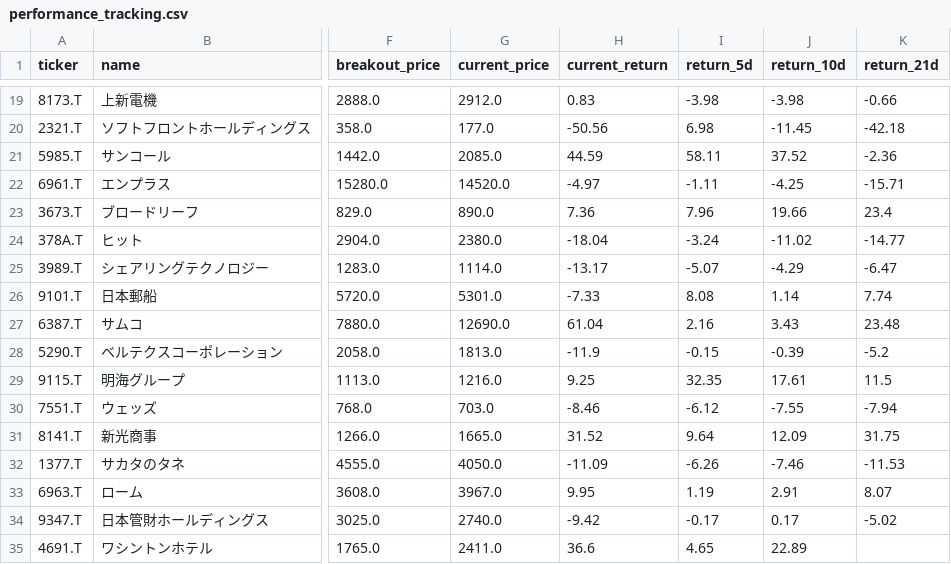
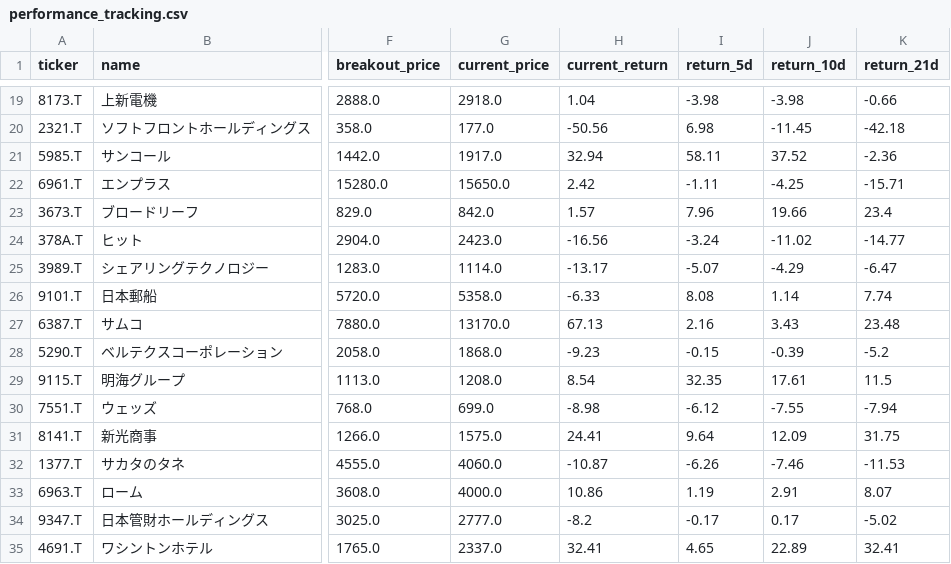
Before and after one commit to waka-aki/3-year-high-breakout, a CSV file: data/performance_tracking.csv, drawn as a sheet; only a part is shown, gaps mark what is left out; the diff covers the shown part only; the diff names each change by its address in the sheet, - before the commit and + after, or states it on an @@ line.

```diff
--- a/data/performance_tracking.csv
+++ b/data/performance_tracking.csv
-G19 (current_price): 2912.0
+G19 (current_price): 2918.0
-H19 (current_return): 0.83
+H19 (current_return): 1.04
-G21 (current_price): 2085.0
+G21 (current_price): 1917.0
-H21 (current_return): 44.59
+H21 (current_return): 32.94
-G22 (current_price): 14520.0
+G22 (current_price): 15650.0
-H22 (current_return): -4.97
+H22 (current_return): 2.42
-G23 (current_price): 890.0
+G23 (current_price): 842.0
-H23 (current_return): 7.36
+H23 (current_return): 1.57
-G24 (current_price): 2380.0
+G24 (current_price): 2423.0
-H24 (current_return): -18.04
+H24 (current_return): -16.56
-G26 (current_price): 5301.0
+G26 (current_price): 5358.0
-H26 (current_return): -7.33
+H26 (current_return): -6.33
-G27 (current_price): 12690.0
+G27 (current_price): 13170.0
-H27 (current_return): 61.04
+H27 (current_return): 67.13
-G28 (current_price): 1813.0
+G28 (current_price): 1868.0
-H28 (current_return): -11.9
+H28 (current_return): -9.23
-G29 (current_price): 1216.0
+G29 (current_price): 1208.0
-H29 (current_return): 9.25
+H29 (current_return): 8.54
-G30 (current_price): 703.0
+G30 (current_price): 699.0
-H30 (current_return): -8.46
+H30 (current_return): -8.98
-G31 (current_price): 1665.0
+G31 (current_price): 1575.0
-H31 (current_return): 31.52
+H31 (current_return): 24.41
-G32 (current_price): 4050.0
+G32 (current_price): 4060.0
-H32 (current_return): -11.09
+H32 (current_return): -10.87
-G33 (current_price): 3967.0
+G33 (current_price): 4000.0
-H33 (current_return): 9.95
+H33 (current_return): 10.86
-G34 (current_price): 2740.0
+G34 (current_price): 2777.0
-H34 (current_return): -9.42
+H34 (current_return): -8.2
-G35 (current_price): 2411.0
+G35 (current_price): 2337.0
-H35 (current_return): 36.6
+H35 (current_return): 32.41
-K35 (return_21d): (empty)
+K35 (return_21d): 32.41
```
Also changed, not shown: 89 edited cells elsewhere in this file, 1 other file.
